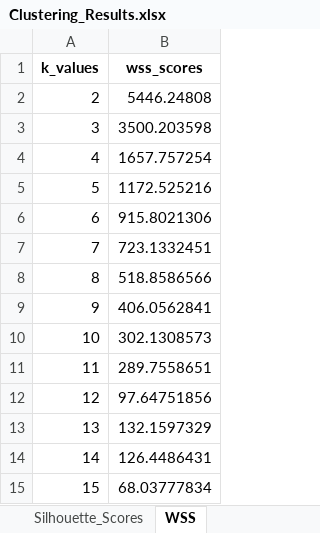
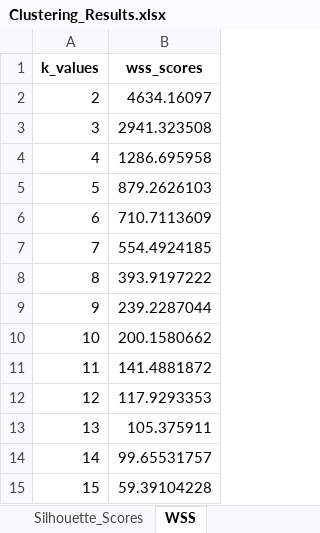
Before and after one commit to rasidilhani/Ordinal_Patterns_R, an Excel workbook: Results/Convex_combination/Clustering/n10000/Clustering_Results.xlsx, sheet WSS, drawn as a sheet; values as stored, in another font and other column widths than the file's, no borders; the diff names each change by its address in the sheet, - before the commit and + after, or states it on an @@ line.

```diff
--- a/Results/Convex_combination/Clustering/n10000/Clustering_Results.xlsx (sheet WSS)
+++ b/Results/Convex_combination/Clustering/n10000/Clustering_Results.xlsx (sheet WSS)
-B2 (wss_scores): 5446.24808
+B2 (wss_scores): 4634.16097
-B3 (wss_scores): 3500.203598
+B3 (wss_scores): 2941.323508
-B4 (wss_scores): 1657.757254
+B4 (wss_scores): 1286.695958
-B5 (wss_scores): 1172.525216
+B5 (wss_scores): 879.2626103
-B6 (wss_scores): 915.8021306
+B6 (wss_scores): 710.7113609
-B7 (wss_scores): 723.1332451
+B7 (wss_scores): 554.4924185
-B8 (wss_scores): 518.8586566
+B8 (wss_scores): 393.9197222
-B9 (wss_scores): 406.0562841
+B9 (wss_scores): 239.2287044
-B10 (wss_scores): 302.1308573
+B10 (wss_scores): 200.1580662
-B11 (wss_scores): 289.7558651
+B11 (wss_scores): 141.4881872
-B12 (wss_scores): 97.64751856
+B12 (wss_scores): 117.9293353
-B13 (wss_scores): 132.1597329
+B13 (wss_scores): 105.375911
-B14 (wss_scores): 126.4486431
+B14 (wss_scores): 99.65531757
-B15 (wss_scores): 68.03777834
+B15 (wss_scores): 59.39104228
```
Also changed, not shown: sheet Cluster_Assignments, sheet Cluster_Centers, sheet Silhouette_Scores, Data/Convex_combination/D4_Data/HC_Results_D4.xlsx, Results/Convex_combination/Clustering/n10000/Correlation.xlsx, 50 other files.
